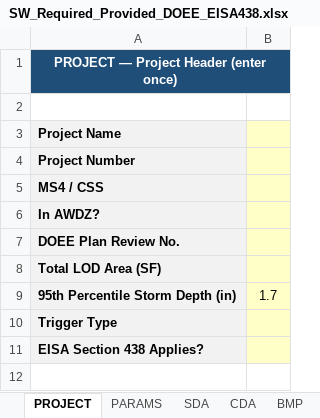
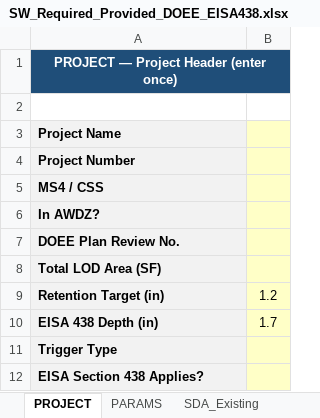
Before and after one commit to khnguyen88/ddot_doee_swm_guidelines_2026_v1, an Excel workbook: SW_Required_Provided_DOEE_EISA438.xlsx, sheet PROJECT, drawn as a sheet; values as stored, in another font and other column widths than the file's, no borders; addresses are those after the commit; the diff names each change by its address in the sheet, - before the commit and + after, or states it on an @@ line.

```diff
--- a/SW_Required_Provided_DOEE_EISA438.xlsx (sheet PROJECT)
+++ b/SW_Required_Provided_DOEE_EISA438.xlsx (sheet PROJECT)
-sheet tab: SDA
+sheet tab: SDA_Existing
+row 9: Retention Target (in) | 1.2
-A10: 95th Percentile Storm Depth (in)
+A10: EISA 438 Depth (in)
```
Also changed, not shown: sheet CORRECT_MEP_SUMMARY, sheet DOEE_SDA, sheet BMP, sheet SDA_Proposed, sheet DOEE_BMP_DATA, sheet SDA_Existing, 4 more sheets, other sheet tabs, SW_Required_Provided_DOEE_EISA438_SAMPLE_MinnesotaAve.xlsx, SW_Required_Provided_DOEE_EISA438_SAMPLE_Trail.xlsx, 6 other files.
